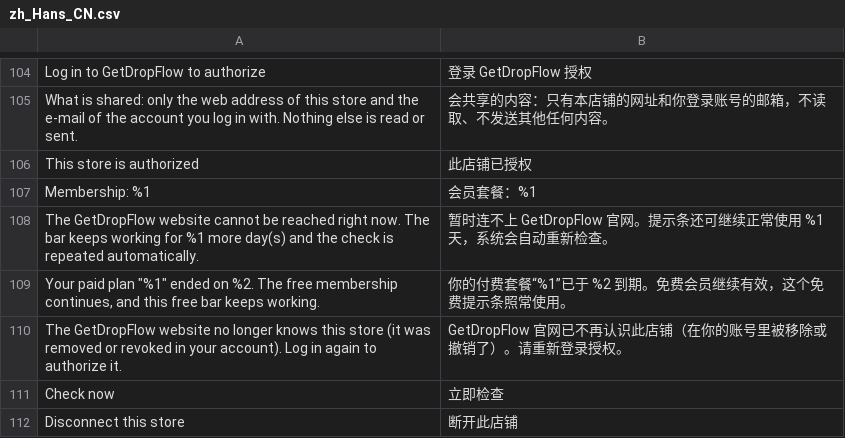
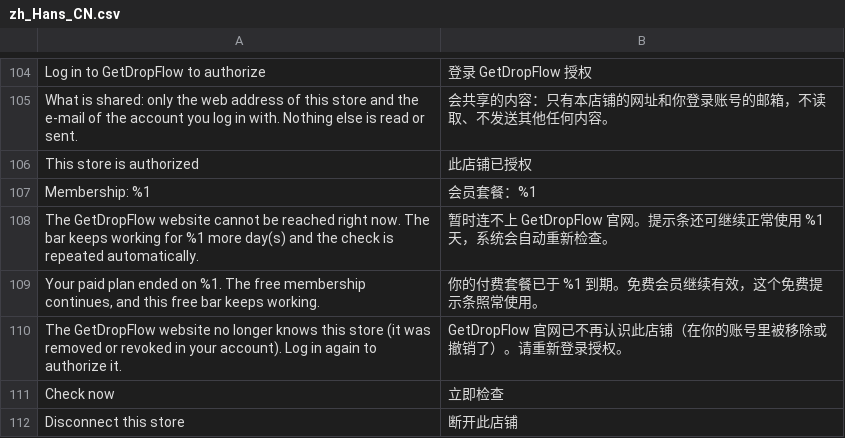
Before and after one commit to jinguoren11/free-shipping-bar-magento, a CSV file: i18n/zh_Hans_CN.csv, drawn as a sheet; only a part is shown, gaps mark what is left out.

```diff
--- a/i18n/zh_Hans_CN.csv
+++ b/i18n/zh_Hans_CN.csv
@@ -108,3 +108,3 @@
 "The GetDropFlow website cannot be reached right now. The bar keeps working for %1 more day(s) and the check is repeated automatically.","暂时连不上 GetDropFlow 官网。提示条还可继续正常使用 %1 天，系统会自动重新检查。"
-"Your paid plan ""%1"" ended on %2. The free membership continues, and this free bar keeps working.","你的付费套餐“%1”已于 %2 到期。免费会员继续有效，这个免费提示条照常使用。"
+"Your paid plan ended on %1. The free membership continues, and this free bar keeps working.","你的付费套餐已于 %1 到期。免费会员继续有效，这个免费提示条照常使用。"
 "The GetDropFlow website no longer knows this store (it was removed or revoked in your account). Log in again to authorize it.","GetDropFlow 官网已不再认识此店铺（在你的账号里被移除或撤销了）。请重新登录授权。"
```
Also changed, not shown: i18n/en_US.csv, i18n/es_ES.csv, 12 other files.
